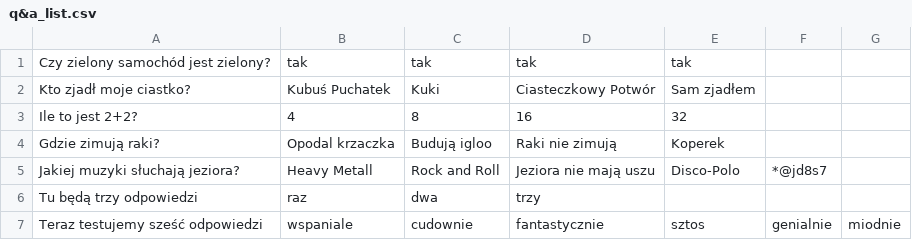
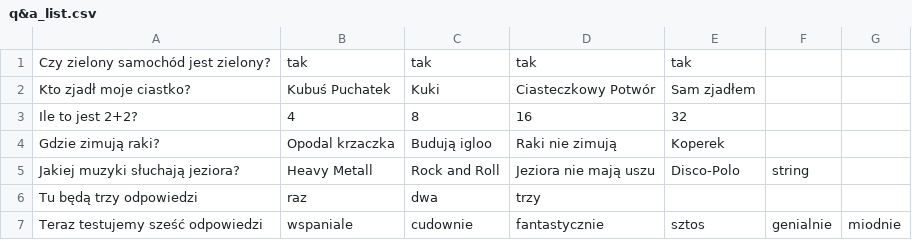
Before and after one commit to kukisnake/quiz, a CSV file: src/main/resources/csv/q&a_list.csv, drawn as a sheet.

Commit message:
fix for adding questions and answers to database

```diff
--- a/src/main/resources/csv/q&a_list.csv
+++ b/src/main/resources/csv/q&a_list.csv
@@ -4,3 +4,3 @@ Ile to jest 2+2?,4,8,16,32
 Gdzie zimują raki?, Opodal krzaczka, Budują igloo, Raki nie zimują, Koperek
-Jakiej muzyki słuchają jeziora?, Heavy Metall, Rock and Roll, Jeziora nie mają uszu, Disco-Polo, *@jd8s7
+Jakiej muzyki słuchają jeziora?, Heavy Metall, Rock and Roll, Jeziora nie mają uszu, Disco-Polo, string
 Tu będą trzy odpowiedzi, raz, dwa, trzy
```
